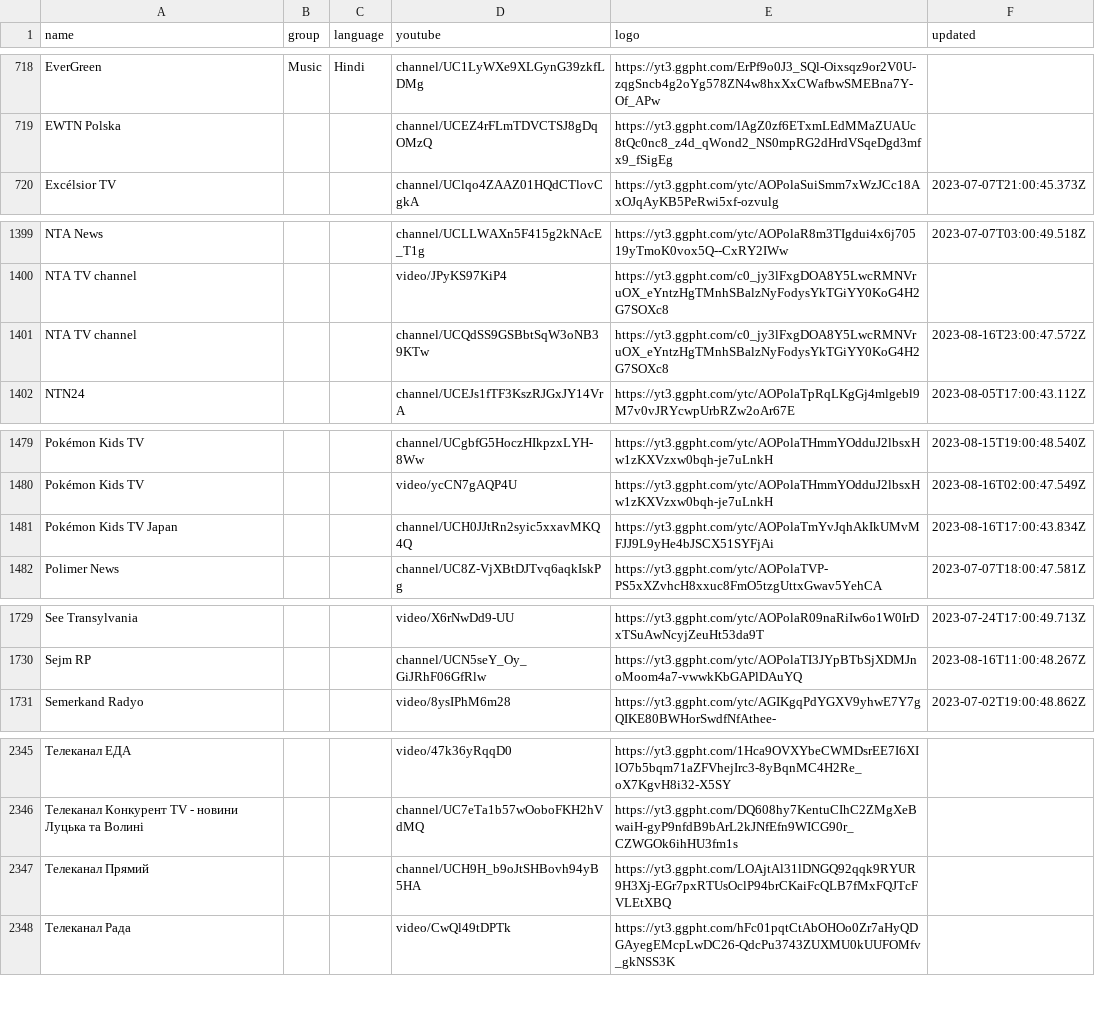
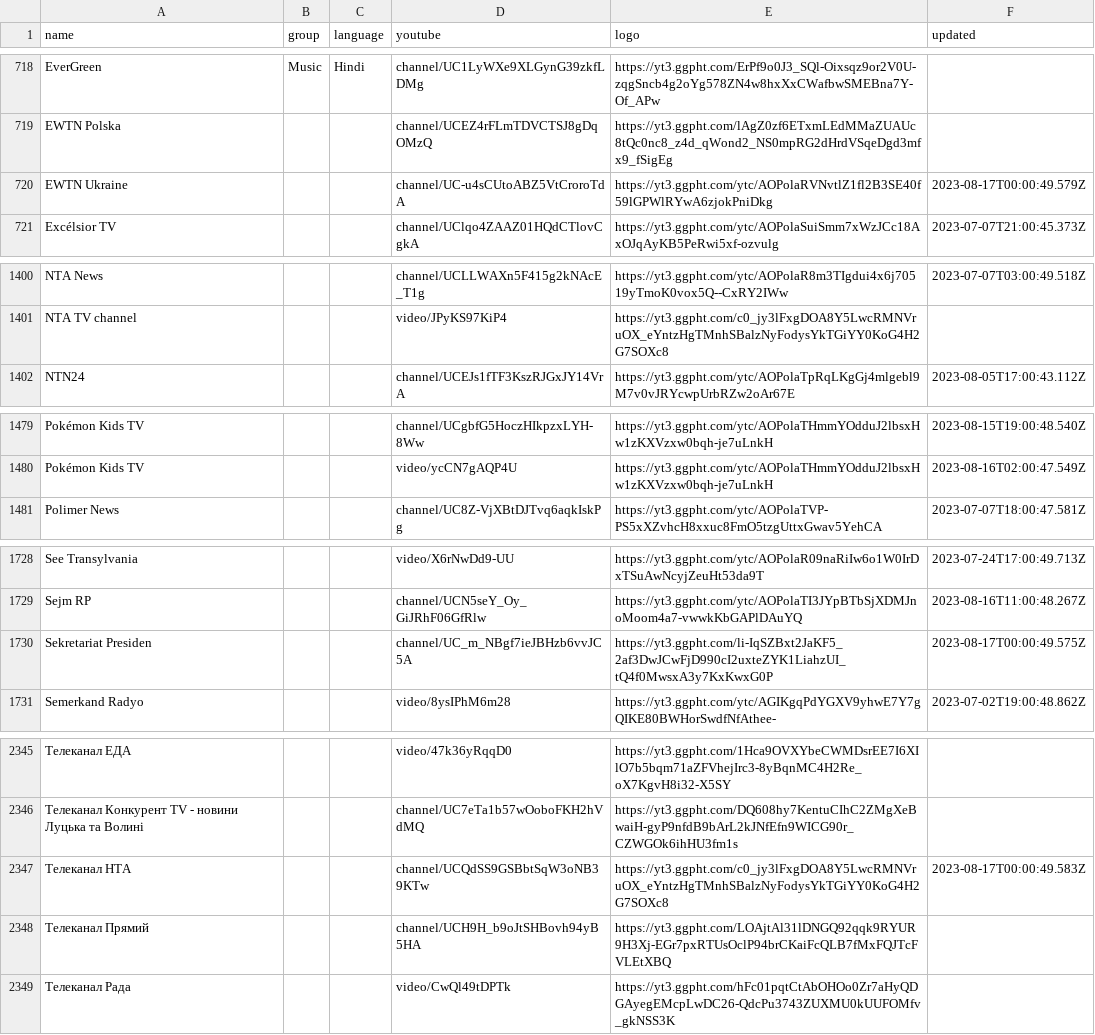
Before and after one commit to Navezjt/Navez-ST, a CSV file: channels.csv, drawn as a sheet; only a part is shown, gaps mark what is left out; removed rows and columns are numbered as before the commit, all else as after; the diff covers the shown part only; the diff names each change by its address in the sheet, - before the commit and + after, or states it on an @@ line.

```diff
--- a/channels.csv
+++ b/channels.csv
+row 720: EWTN Ukraine |  |  | channel/UC-u4sCUtoABZ5VtCroroTdA | https://yt3.ggpht.com/ytc/AOPolaRVNvtlZ1fl2B3SE40f59lGPWlRYwA6zjokPniDkg | 2023-08-17T00:00:49.579Z
-row 1401: NTA TV channel |  |  | channel/UCQdSS9GSBbtSqW3oNB39KTw | https://yt3.ggpht.com/c0_jy3lFxgDOA8Y5LwcRMNVruOX_eYntzHgTMnhSBalzNyFodysYkTGiYY0KoG4H2G7SOXc8 | 2023-08-16T23:00:47.572Z
-row 1481: Pokémon Kids TV Japan |  |  | channel/UCH0JJtRn2syic5xxavMKQ4Q | https://yt3.ggpht.com/ytc/AOPolaTmYvJqhAkIkUMvMFJJ9L9yHe4bJSCX51SYFjAi | 2023-08-16T17:00:43.834Z
+row 1730: Sekretariat Presiden |  |  | channel/UC_m_NBgf7ieJBHzb6vvJC5A | https://yt3.ggpht.com/li-IqSZBxt2JaKF5_2af3DwJCwFjD990cI2uxteZYK1LiahzUI_tQ4f0MwsxA3y7KxKwxG0P | 2023-08-17T00:00:49.575Z
+row 2347: Телеканал НТА |  |  | channel/UCQdSS9GSBbtSqW3oNB39KTw | https://yt3.ggpht.com/c0_jy3lFxgDOA8Y5LwcRMNVruOX_eYntzHgTMnhSBalzNyFodysYkTGiYY0KoG4H2G7SOXc8 | 2023-08-17T00:00:49.583Z
```
Also changed, not shown: 1 added row and 2 edited cells elsewhere in this file.
